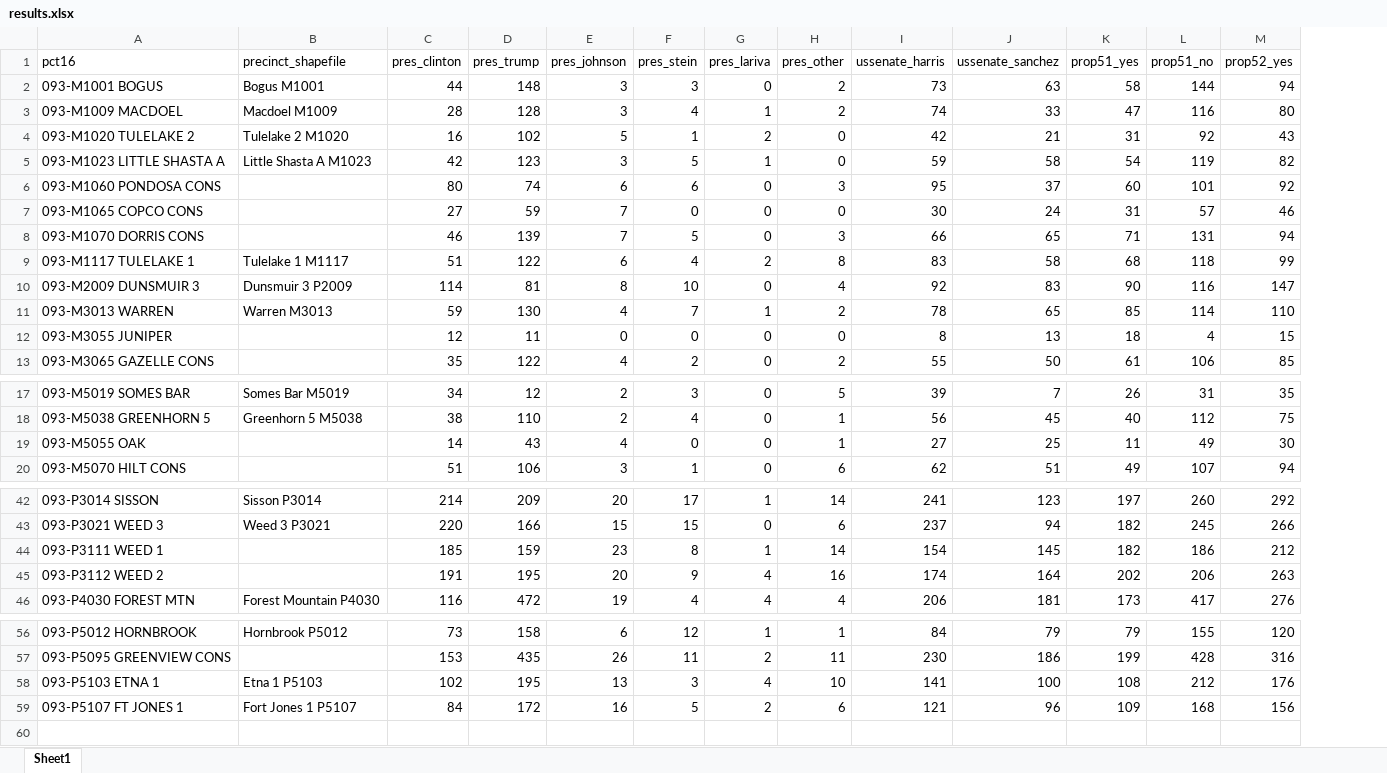
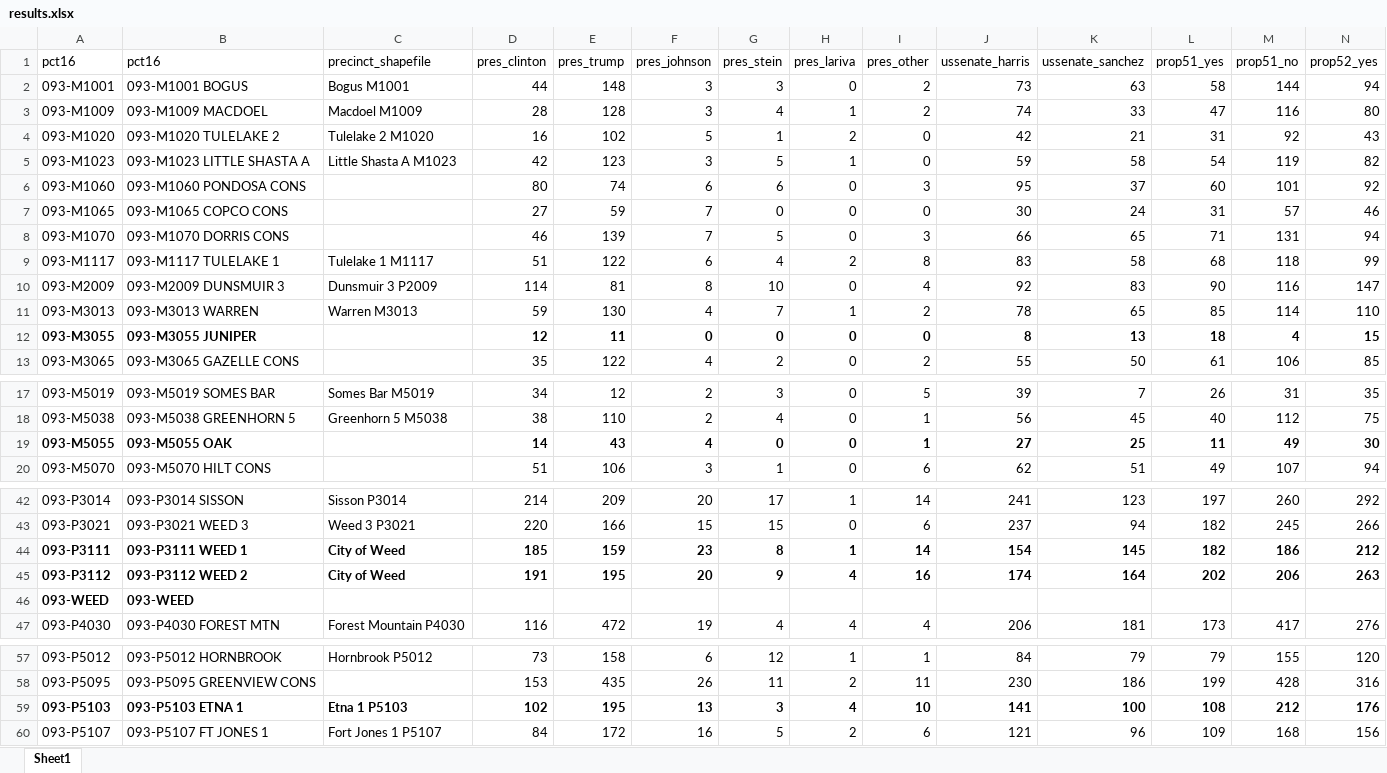
Before and after one commit to datadesk/california-2016-election-precinct-maps, an Excel workbook: 093-siskiyou-county/final/results.xlsx, sheet Sheet1, drawn as a sheet; only a part is shown, gaps mark what is left out; values as stored, in another font and other column widths than the file's, no borders; addresses are those after the commit; rows hold the shown columns only; the diff covers the shown part only; the diff names each change by its address in the sheet, - before the commit and + after, or states it on an @@ line.

```diff
--- a/093-siskiyou-county/final/results.xlsx (sheet Sheet1)
+++ b/093-siskiyou-county/final/results.xlsx (sheet Sheet1)
+column A (pct16), rows 2-13: 093-M1001 | 093-M1009 | 093-M1020 | 093-M1023 | 093-M1060 | 093-M1065 | 093-M1070 | 093-M1117 | 093-M2009 | 093-M3013 | 093-M3055 | 093-M3065; rows 17-20: 093-M5019 | 093-M5038 | 093-M5055 | 093-M5070; rows 42-45: 093-P3014 | 093-P3021 | 093-P3111 | 093-P3112; row 47: 093-P4030; rows 57-60: 093-P5012 | 093-P5095 | 093-P5103 | 093-P5107
-B12 bold: off
+B12 bold: on
-D12:N12 bold: off
+D12:N12 bold: on
-B19 bold: off
+B19 bold: on
-D19:N19 bold: off
+D19:N19 bold: on
-B44:B45 bold: off
+B44:B45 bold: on
-C44:C45 (precinct_shapefile): (empty)
+C44:C45 (precinct_shapefile): City of Weed
-D44:N45 bold: off
+D44:N45 bold: on
+row 46: 093-WEED | 093-WEED
-B59:N59 bold: off
+B59:N59 bold: on
```
Also changed, not shown: cell formats elsewhere in this sheet, 28 other files.
